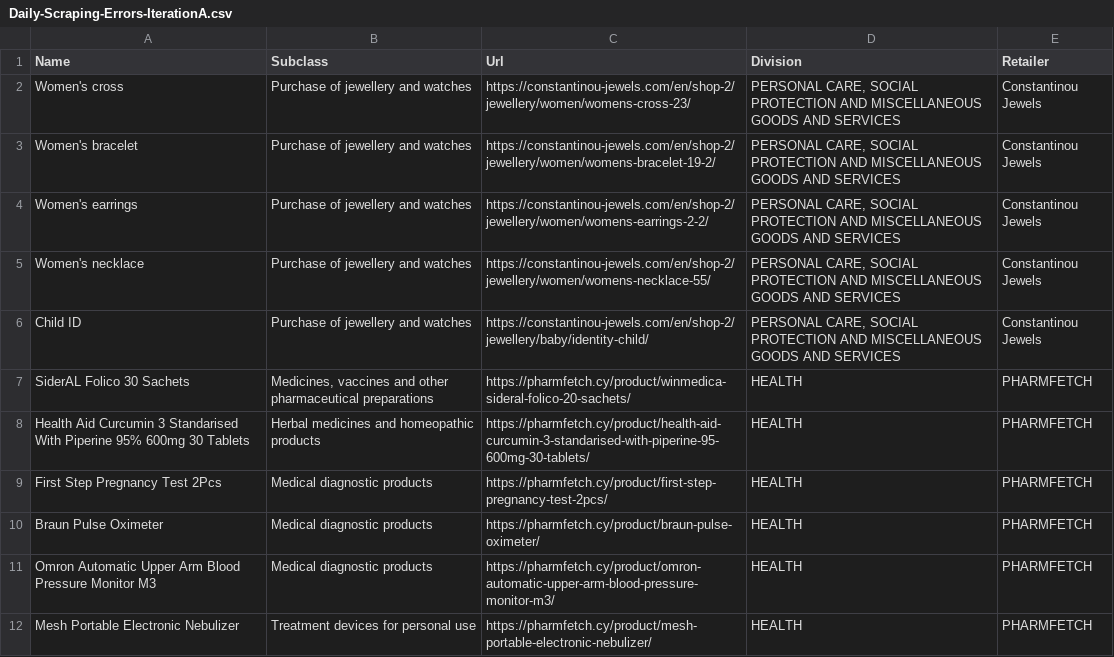
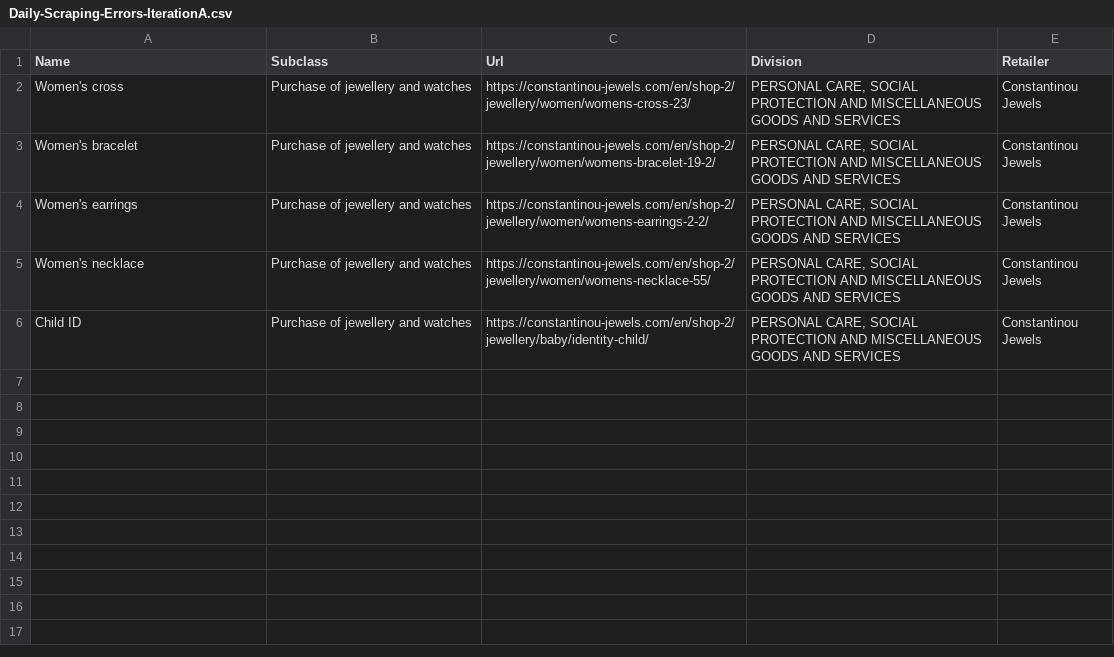
Before and after one commit to maria-papz/BillionPricesCyprusScrape, a CSV file: ECOICOPv2/Datasets/Daily-Scraping-Errors-IterationA.csv, drawn as a sheet.

Commit message:
Update Daily-Scraping-Errors-IterationA.csv

```diff
--- a/ECOICOPv2/Datasets/Daily-Scraping-Errors-IterationA.csv
+++ b/ECOICOPv2/Datasets/Daily-Scraping-Errors-IterationA.csv
@@ -6,7 +6 @@ Women's necklace,Purchase of jewellery and watches,https://constantinou-jewels.c
 Child ID,Purchase of jewellery and watches,https://constantinou-jewels.com/en/shop-2/jewellery/baby/identity-child/,"PERSONAL CARE, SOCIAL PROTECTION AND MISCELLANEOUS GOODS AND SERVICES",Constantinou Jewels
-SiderAL Folico 30 Sachets,"Medicines, vaccines and other pharmaceutical preparations",https://pharmfetch.cy/product/winmedica-sideral-folico-20-sachets/,HEALTH,PHARMFETCH
-Health Aid Curcumin 3 Standarised With Piperine 95% 600mg 30 Tablets,Herbal medicines and homeopathic products,https://pharmfetch.cy/product/health-aid-curcumin-3-standarised-with-piperine-95-600mg-30-tablets/,HEALTH,PHARMFETCH
-First Step Pregnancy Test 2Pcs,Medical diagnostic products,https://pharmfetch.cy/product/first-step-pregnancy-test-2pcs/,HEALTH,PHARMFETCH
-Braun Pulse Oximeter,Medical diagnostic products,https://pharmfetch.cy/product/braun-pulse-oximeter/,HEALTH,PHARMFETCH
-Omron Automatic Upper Arm Blood Pressure Monitor M3,Medical diagnostic products,https://pharmfetch.cy/product/omron-automatic-upper-arm-blood-pressure-monitor-m3/,HEALTH,PHARMFETCH
-Mesh Portable Electronic Nebulizer,Treatment devices for personal use,https://pharmfetch.cy/product/mesh-portable-electronic-nebulizer/,HEALTH,PHARMFETCH
```
